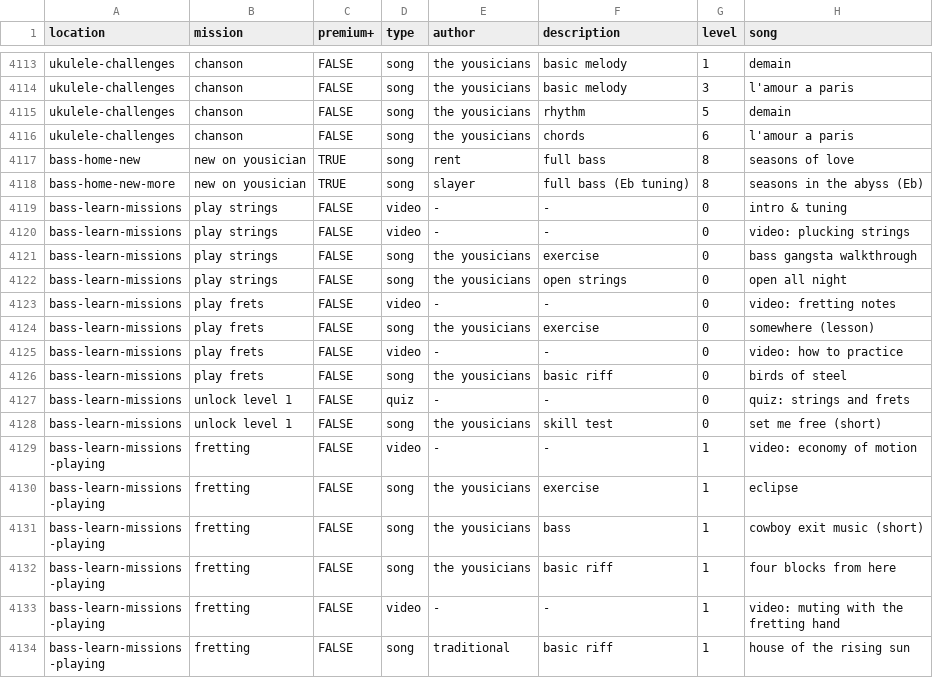
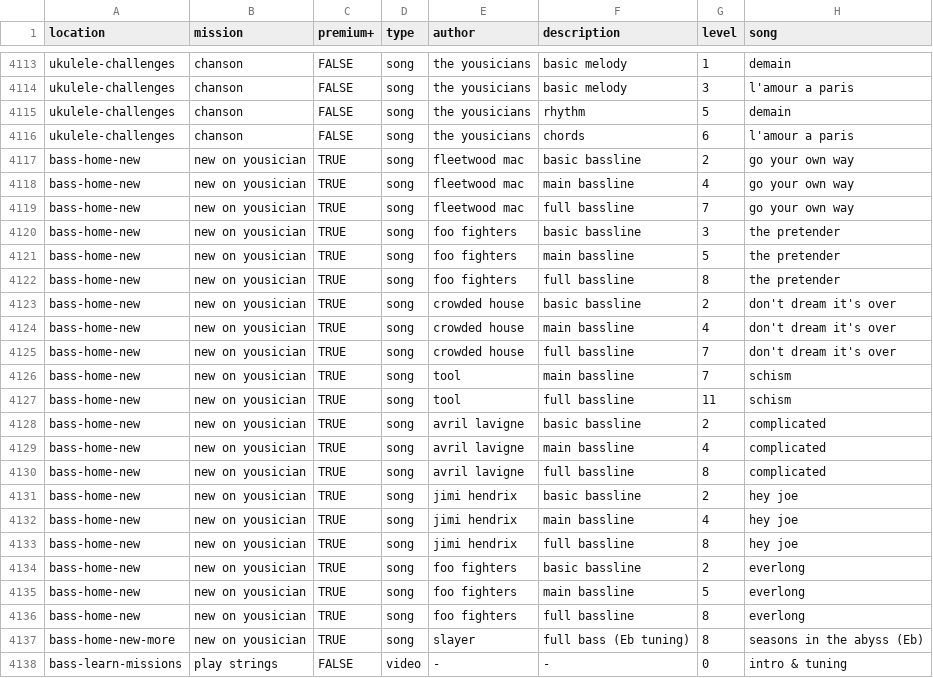
Before and after one commit to zeljkofilipin/yousician, a CSV file: yousician.csv, drawn as a sheet; only a part is shown, gaps mark what is left out; the shorter side is filled out with more unchanged rows.

Commit message:
bass-home-new: add all songs

```diff
--- a/yousician.csv
+++ b/yousician.csv
@@ -4116,3 +4116,22 @@ ukulele-challenges,chanson,FALSE,song,the yousicians,rhythm,5,demain
 ukulele-challenges,chanson,FALSE,song,the yousicians,chords,6,l'amour a paris
-bass-home-new,new on yousician,TRUE,song,rent,full bass,8,seasons of love
+bass-home-new,new on yousician,TRUE,song,fleetwood mac,basic bassline,2,go your own way
+bass-home-new,new on yousician,TRUE,song,fleetwood mac,main bassline,4,go your own way
+bass-home-new,new on yousician,TRUE,song,fleetwood mac,full bassline,7,go your own way
+bass-home-new,new on yousician,TRUE,song,foo fighters,basic bassline,3,the pretender
+bass-home-new,new on yousician,TRUE,song,foo fighters,main bassline,5,the pretender
+bass-home-new,new on yousician,TRUE,song,foo fighters,full bassline,8,the pretender
+bass-home-new,new on yousician,TRUE,song,crowded house,basic bassline,2,don't dream it's over
+bass-home-new,new on yousician,TRUE,song,crowded house,main bassline,4,don't dream it's over
+bass-home-new,new on yousician,TRUE,song,crowded house,full bassline,7,don't dream it's over
+bass-home-new,new on yousician,TRUE,song,tool,main bassline,7,schism
+bass-home-new,new on yousician,TRUE,song,tool,full bassline,11,schism
+bass-home-new,new on yousician,TRUE,song,avril lavigne,basic bassline,2,complicated
+bass-home-new,new on yousician,TRUE,song,avril lavigne,main bassline,4,complicated
+bass-home-new,new on yousician,TRUE,song,avril lavigne,full bassline,8,complicated
+bass-home-new,new on yousician,TRUE,song,jimi hendrix,basic bassline,2,hey joe
+bass-home-new,new on yousician,TRUE,song,jimi hendrix,main bassline,4,hey joe
+bass-home-new,new on yousician,TRUE,song,jimi hendrix,full bassline,8,hey joe
+bass-home-new,new on yousician,TRUE,song,foo fighters,basic bassline,2,everlong
+bass-home-new,new on yousician,TRUE,song,foo fighters,main bassline,5,everlong
+bass-home-new,new on yousician,TRUE,song,foo fighters,full bassline,8,everlong
 bass-home-new-more,new on yousician,TRUE,song,slayer,full bass (Eb tuning),8,seasons in the abyss (Eb)
```
Also changed, not shown: 1 other file.
